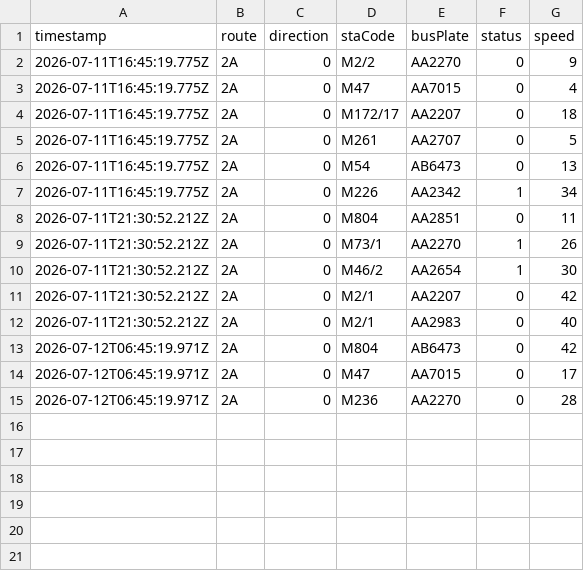
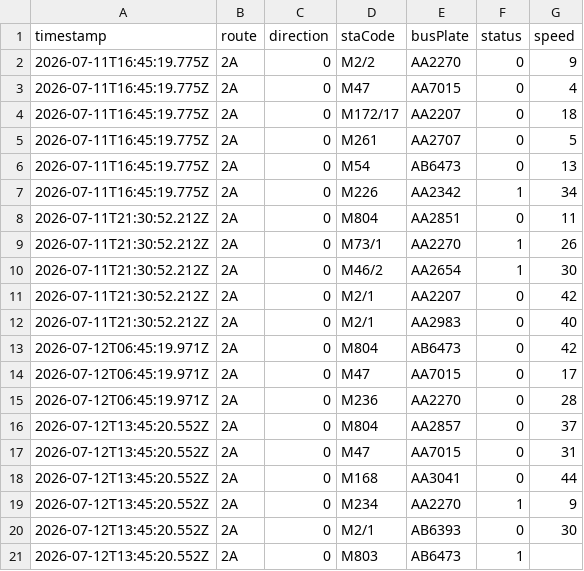
Before and after one commit to ChiHin-Lio/macau-bus-data, a CSV file: raw_logs/2A.csv, drawn as a sheet; the diff names each change by its address in the sheet, - before the commit and + after, or states it on an @@ line.

Commit message:
scraper: update 2A.csv via Cloudflare Worker

```diff
--- a/raw_logs/2A.csv
+++ b/raw_logs/2A.csv
+row 16: 2026-07-12T13:45:20.552Z | 2A | 0 | M804 | AA2857 | 0 | 37
+row 17: 2026-07-12T13:45:20.552Z | 2A | 0 | M47 | AA7015 | 0 | 31
+row 18: 2026-07-12T13:45:20.552Z | 2A | 0 | M168 | AA3041 | 0 | 44
+row 19: 2026-07-12T13:45:20.552Z | 2A | 0 | M234 | AA2270 | 1 | 9
+row 20: 2026-07-12T13:45:20.552Z | 2A | 0 | M2/1 | AB6393 | 0 | 30
+row 21: 2026-07-12T13:45:20.552Z | 2A | 0 | M803 | AB6473 | 1
```
